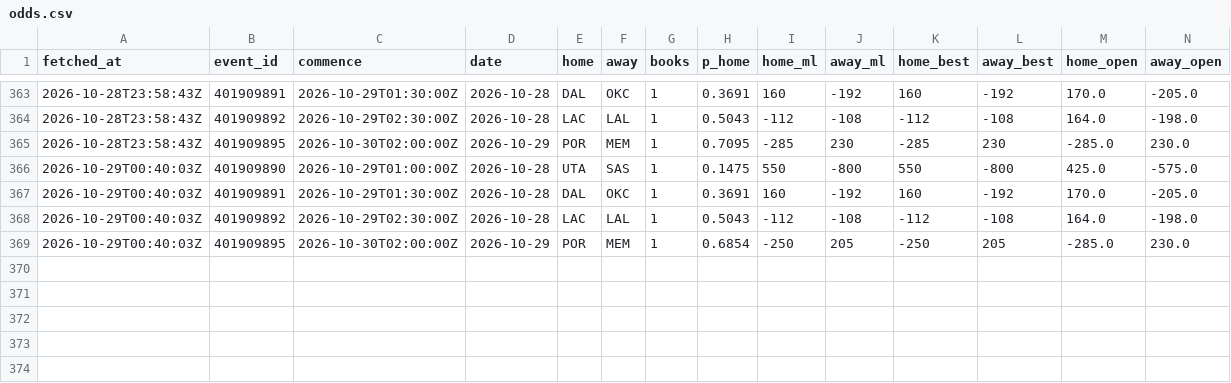
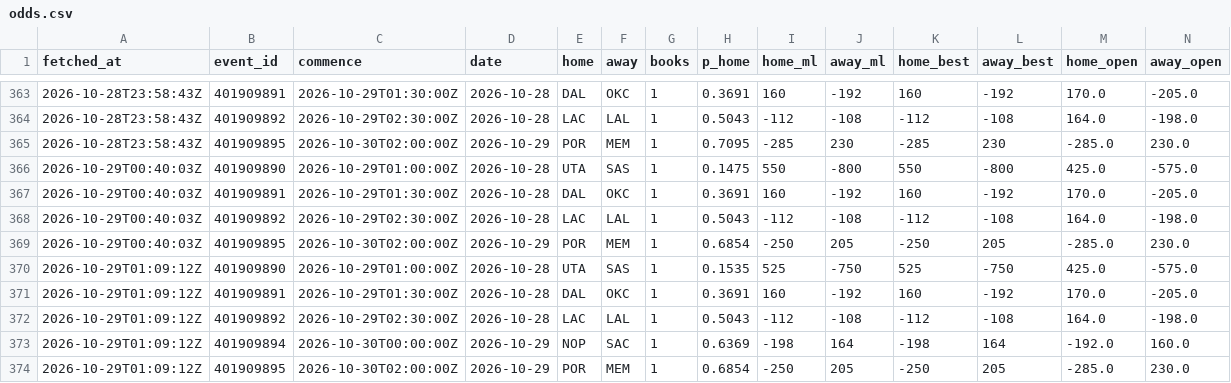
Before and after one commit to eseto9/NBA-Model, a CSV file: log/odds.csv, drawn as a sheet; only a part is shown, gaps mark what is left out; rows hold the shown columns only; the diff names each change by its address in the sheet, - before the commit and + after, or states it on an @@ line.

```diff
--- a/log/odds.csv
+++ b/log/odds.csv
+row 370: 2026-10-29T01:09:12Z | 401909890 | 2026-10-29T01:00:00Z | 2026-10-28 | UTA | SAS | 1 | 0.1535 | 525 | -750 | 525 | -750 | 425.0 | -575.0
+row 371: 2026-10-29T01:09:12Z | 401909891 | 2026-10-29T01:30:00Z | 2026-10-28 | DAL | OKC | 1 | 0.3691 | 160 | -192 | 160 | -192 | 170.0 | -205.0
+row 372: 2026-10-29T01:09:12Z | 401909892 | 2026-10-29T02:30:00Z | 2026-10-28 | LAC | LAL | 1 | 0.5043 | -112 | -108 | -112 | -108 | 164.0 | -198.0
+row 373: 2026-10-29T01:09:12Z | 401909894 | 2026-10-30T00:00:00Z | 2026-10-29 | NOP | SAC | 1 | 0.6369 | -198 | 164 | -198 | 164 | -192.0 | 160.0
+row 374: 2026-10-29T01:09:12Z | 401909895 | 2026-10-30T02:00:00Z | 2026-10-29 | POR | MEM | 1 | 0.6854 | -250 | 205 | -250 | 205 | -285.0 | 230.0
```
Also changed, not shown: log/predictions.csv, log/rankings.csv, 15 other files.
